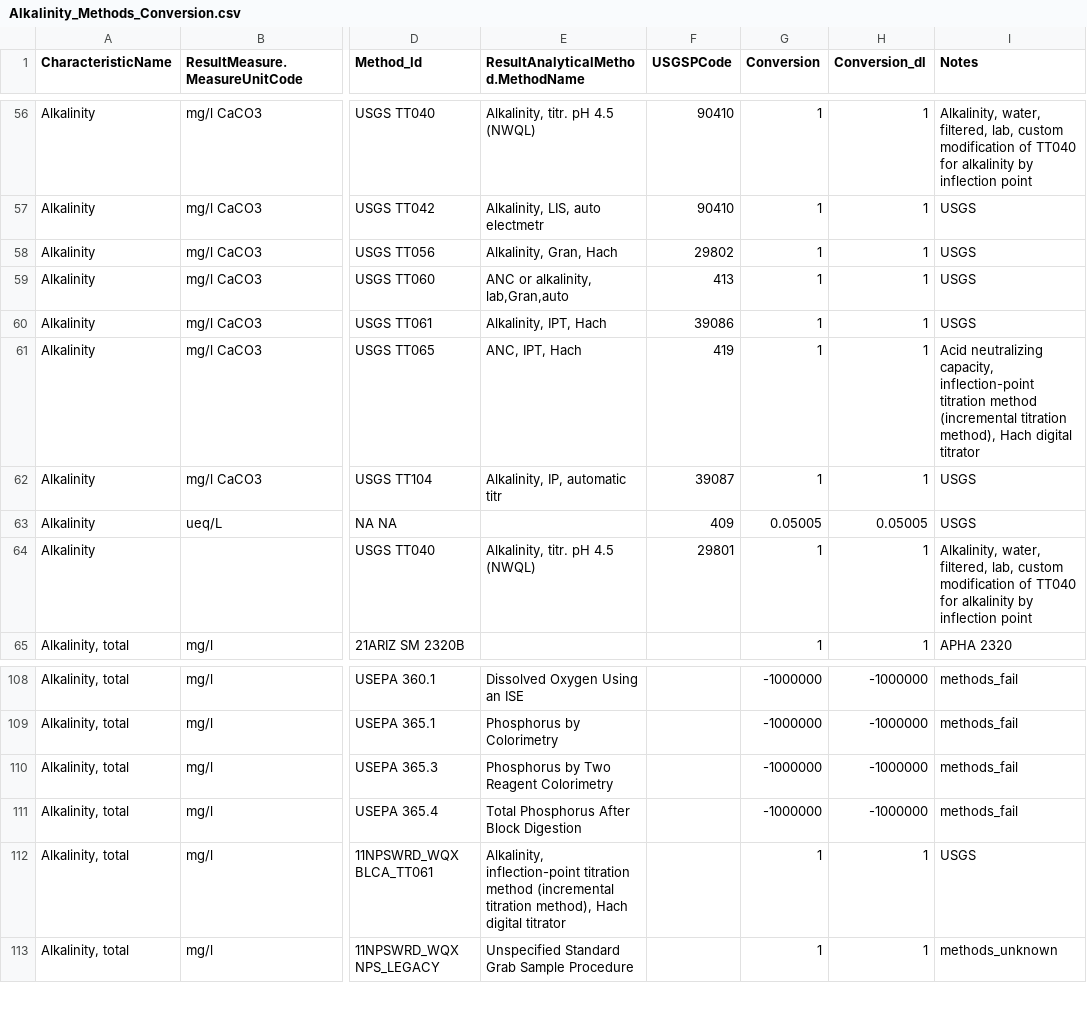
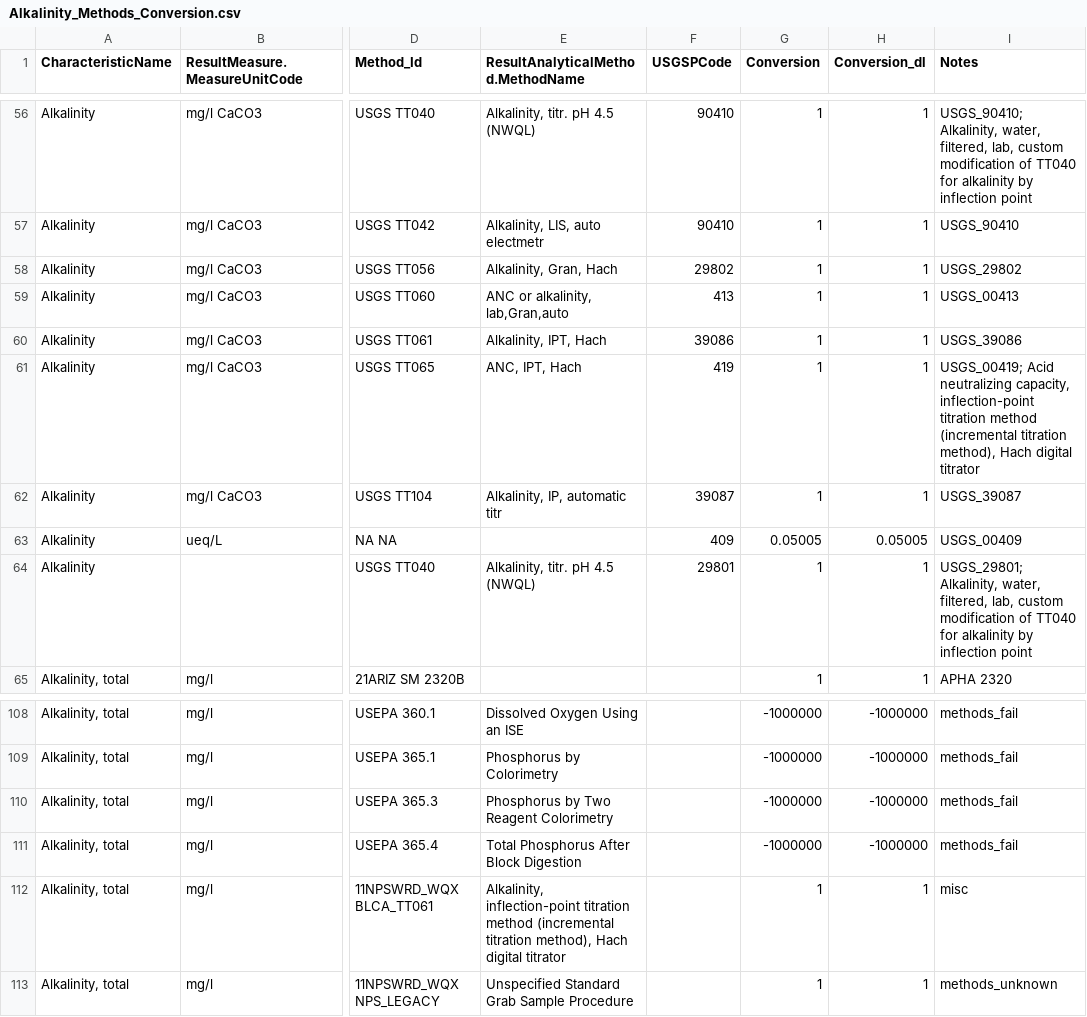
Before and after one commit to cont-limno/lagos_database, a CSV file: conversion_files/Alkalinity_Methods_Conversion.csv, drawn as a sheet; only a part is shown, gaps mark what is left out; the diff covers the shown part only; the diff names each change by its address in the sheet, - before the commit and + after, or states it on an @@ line.

Commit message:
Update Alkalinity_Methods_Conversion.csv
Tidied up notes

```diff
--- a/conversion_files/Alkalinity_Methods_Conversion.csv
+++ b/conversion_files/Alkalinity_Methods_Conversion.csv
-I56 (Notes): Alkalinity, water,…
+I56 (Notes): USGS_90410; Alkalinity, water,…
-I57 (Notes): USGS
+I57 (Notes): USGS_90410
-I58 (Notes): USGS
+I58 (Notes): USGS_29802
-I59 (Notes): USGS
+I59 (Notes): USGS_00413
-I60 (Notes): USGS
+I60 (Notes): USGS_39086
-I61 (Notes): Acid neutralizing…
+I61 (Notes): USGS_00419; Acid neutralizing…
-I62 (Notes): USGS
+I62 (Notes): USGS_39087
-I63 (Notes): USGS
+I63 (Notes): USGS_00409
-I64 (Notes): Alkalinity, water,…
+I64 (Notes): USGS_29801; Alkalinity, water,…
-I112 (Notes): USGS
+I112 (Notes): misc
```
Also changed, not shown: 54 edited cells elsewhere in this file.
